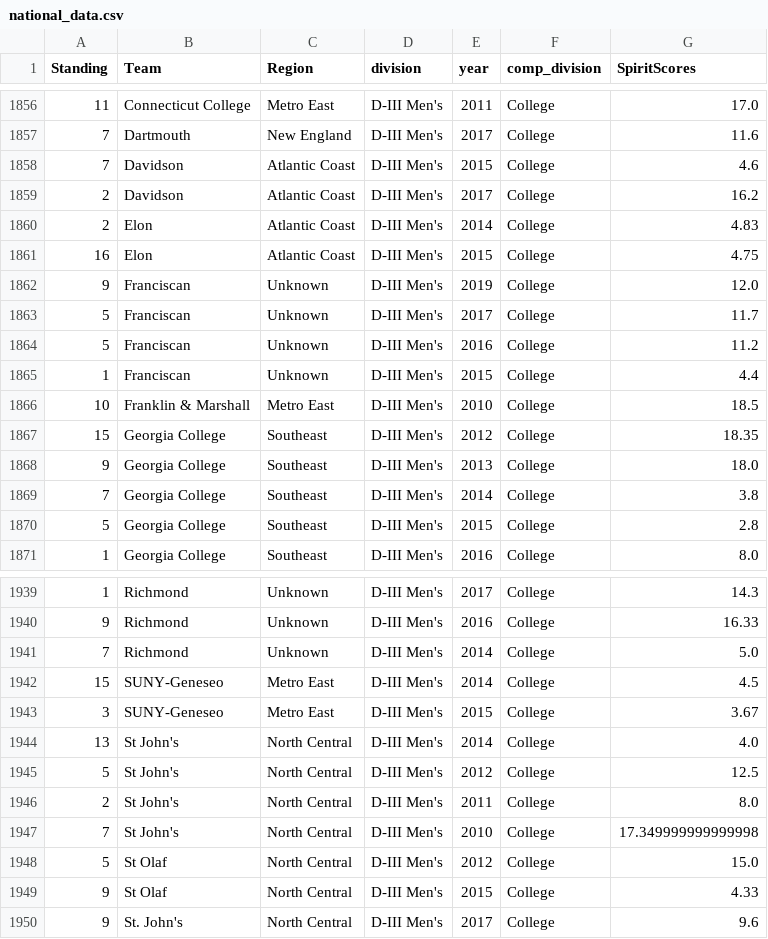
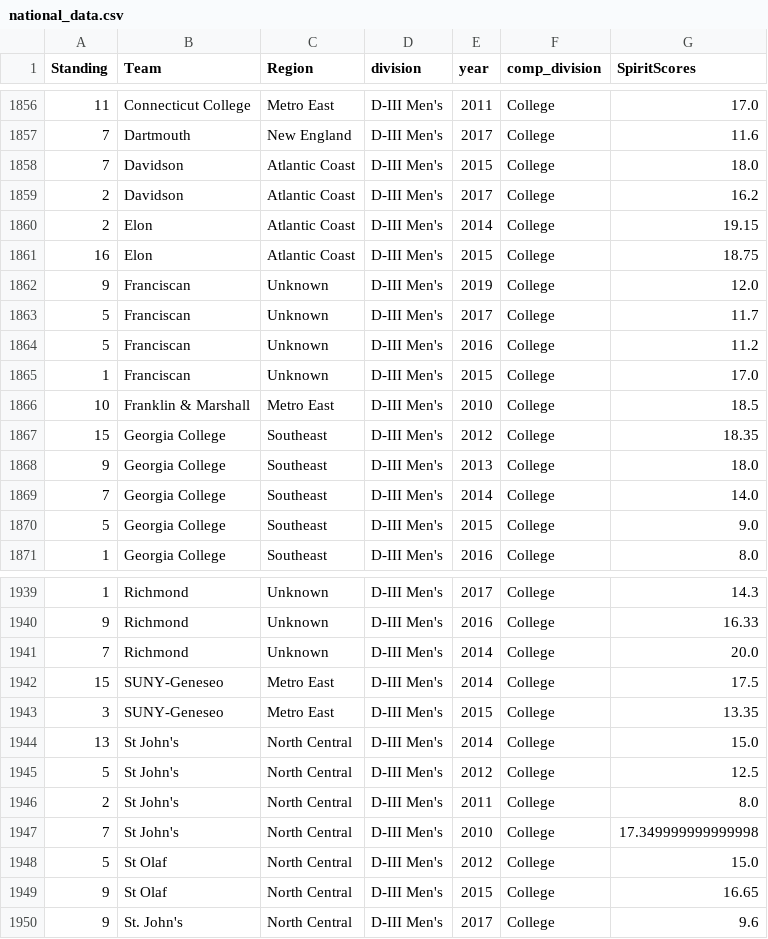
Before and after one commit to mbotkinl/usau_dynasty_maps, a CSV file: data/national_data.csv, drawn as a sheet; only a part is shown, gaps mark what is left out; the diff covers the shown part only.

Commit message:
second spirit score fix

```diff
--- a/data/national_data.csv
+++ b/data/national_data.csv
@@ -1857,6 +1857,6 @@ Standing,Team,Region,division,year,comp_division,SpiritScores
 7,Dartmouth,New England,D-III Men's,2017,College,11.6
-7,Davidson,Atlantic Coast,D-III Men's,2015,College,4.6
+7,Davidson,Atlantic Coast,D-III Men's,2015,College,18.0
 2,Davidson,Atlantic Coast,D-III Men's,2017,College,16.2
-2,Elon,Atlantic Coast,D-III Men's,2014,College,4.83
-16,Elon,Atlantic Coast,D-III Men's,2015,College,4.75
+2,Elon,Atlantic Coast,D-III Men's,2014,College,19.15
+16,Elon,Atlantic Coast,D-III Men's,2015,College,18.75
 9,Franciscan,Unknown,D-III Men's,2019,College,12.0
@@ -1864,3 +1864,3 @@ Standing,Team,Region,division,year,comp_division,SpiritScores
 5,Franciscan,Unknown,D-III Men's,2016,College,11.2
-1,Franciscan,Unknown,D-III Men's,2015,College,4.4
+1,Franciscan,Unknown,D-III Men's,2015,College,17.0
 10,Franklin & Marshall,Metro East,D-III Men's,2010,College,18.5
@@ -1868,4 +1868,4 @@ Standing,Team,Region,division,year,comp_division,SpiritScores
 9,Georgia College,Southeast,D-III Men's,2013,College,18.0
-7,Georgia College,Southeast,D-III Men's,2014,College,3.8
-5,Georgia College,Southeast,D-III Men's,2015,College,2.8
+7,Georgia College,Southeast,D-III Men's,2014,College,14.0
+5,Georgia College,Southeast,D-III Men's,2015,College,9.0
 1,Georgia College,Southeast,D-III Men's,2016,College,8.0
@@ -1940,6 +1940,6 @@ Standing,Team,Region,division,year,comp_division,SpiritScores
 9,Richmond,Unknown,D-III Men's,2016,College,16.33
-7,Richmond,Unknown,D-III Men's,2014,College,5.0
-15,SUNY-Geneseo,Metro East,D-III Men's,2014,College,4.5
-3,SUNY-Geneseo,Metro East,D-III Men's,2015,College,3.67
-13,St John's,North Central,D-III Men's,2014,College,4.0
+7,Richmond,Unknown,D-III Men's,2014,College,20.0
+15,SUNY-Geneseo,Metro East,D-III Men's,2014,College,17.5
+3,SUNY-Geneseo,Metro East,D-III Men's,2015,College,13.35
+13,St John's,North Central,D-III Men's,2014,College,15.0
 5,St John's,North Central,D-III Men's,2012,College,12.5
@@ -1948,3 +1948,3 @@ Standing,Team,Region,division,year,comp_division,SpiritScores
 5,St Olaf,North Central,D-III Men's,2012,College,15.0
-9,St Olaf,North Central,D-III Men's,2015,College,4.33
+9,St Olaf,North Central,D-III Men's,2015,College,16.65
 9,St. John's,North Central,D-III Men's,2017,College,9.6
```
Also changed, not shown: 53 edited cells elsewhere in this file, 1 other file.
